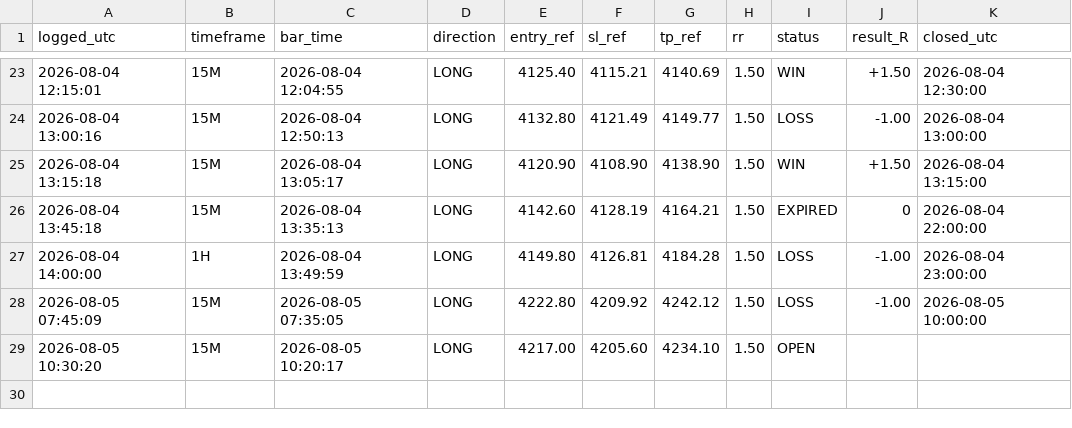
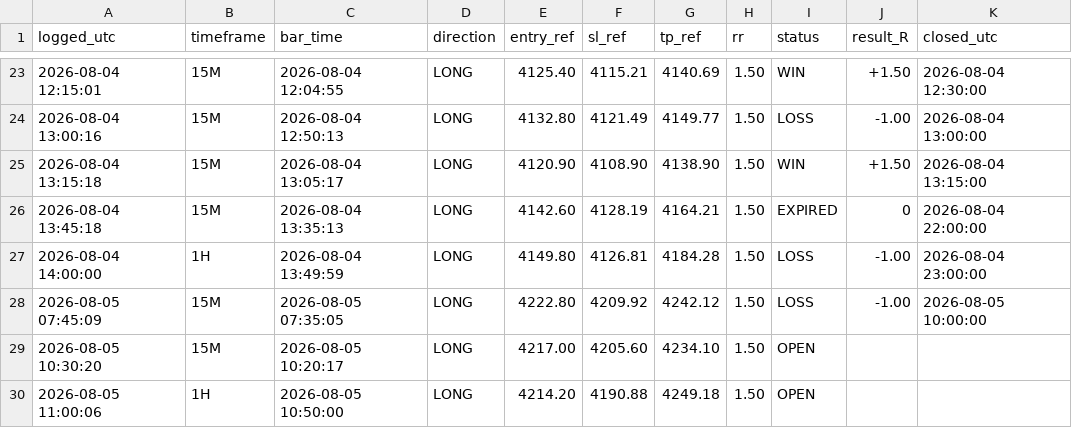
Before and after one commit to Edoardotrade/-xauusd-signal-bot, a CSV file: signals_log.csv, drawn as a sheet; only a part is shown, gaps mark what is left out; the diff names each change by its address in the sheet, - before the commit and + after, or states it on an @@ line.

```diff
--- a/signals_log.csv
+++ b/signals_log.csv
+row 30: 2026-08-05 11:00:06 | 1H | 2026-08-05 10:50:00 | LONG | 4214.20 | 4190.88 | 4249.18 | 1.50 | OPEN
```
Also changed, not shown: 1 other file.
